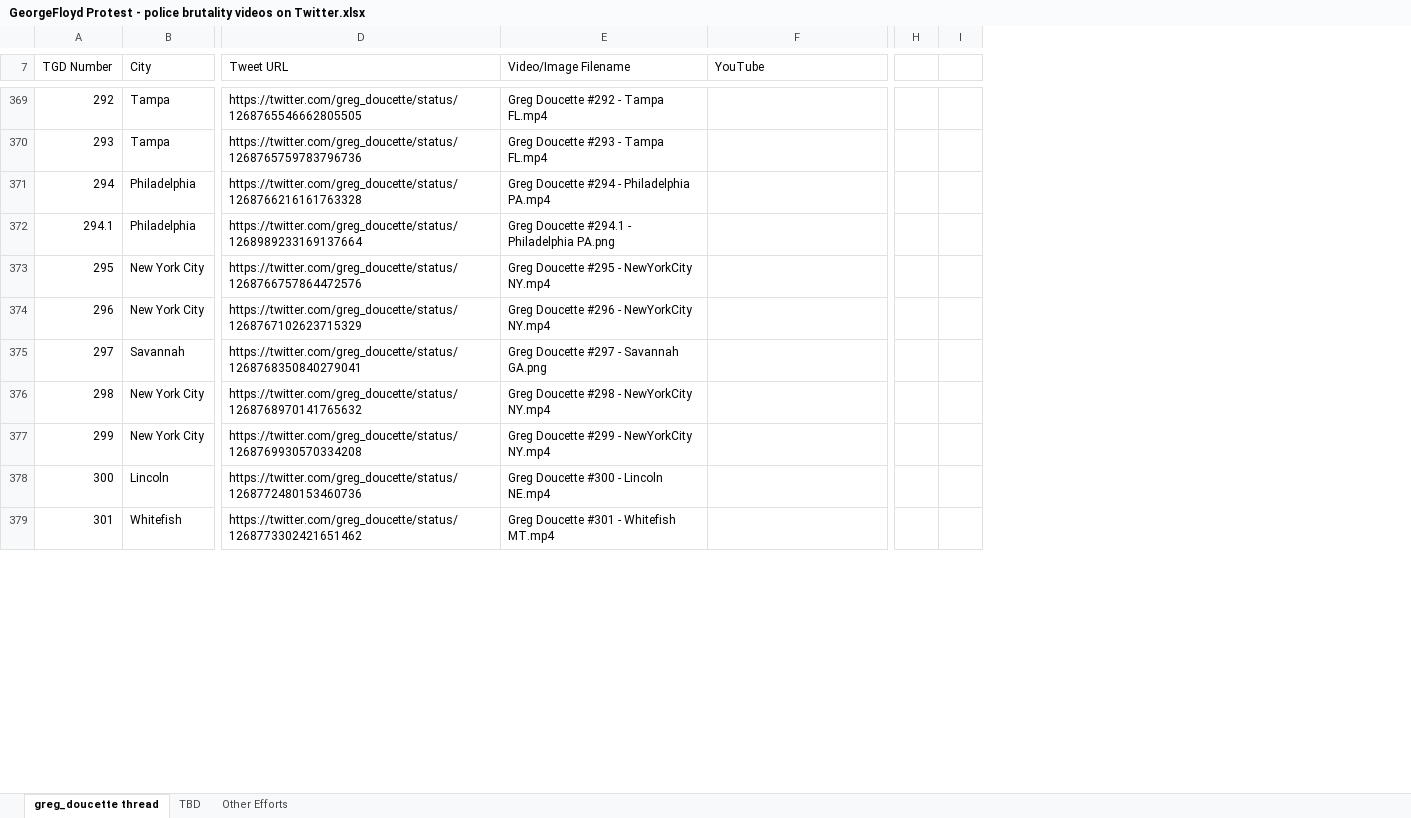
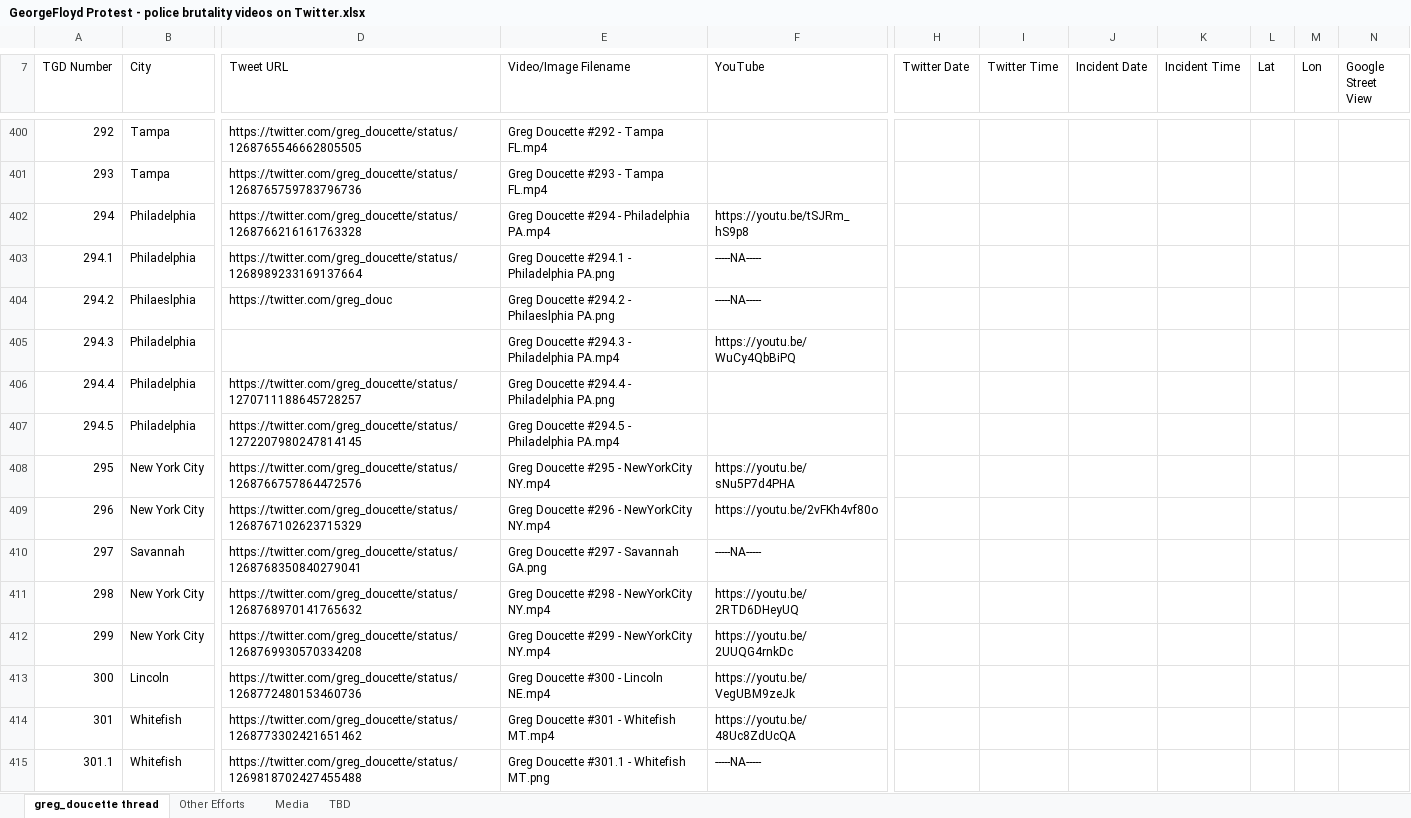
Before and after one commit to maminian/brutality-map, an Excel workbook: GeorgeFloyd Protest - police brutality videos on Twitter.xlsx, sheet greg_doucette thread, drawn as a sheet; only a part is shown, gaps mark what is left out; values as stored, in another font and other column widths than the file's, no cell formats; charts and pictures not drawn; removed rows and columns are numbered as before the commit, all else as after; rows hold the shown columns only; the diff covers the shown part only; the diff names each change by its address in the sheet, - before the commit and + after, or states it on an @@ line.

```diff
--- a/GeorgeFloyd Protest - police brutality videos on Twitter.xlsx (sheet greg_doucette thread)
+++ b/GeorgeFloyd Protest - police brutality videos on Twitter.xlsx (sheet greg_doucette thread)
+sheet tab: Media
@@ sheet tab order changed: greg_doucette thread | Other Efforts | Media | TBD @@
-column H, empty
-column I, empty
+column H (Twitter Date), empty
+column I (Twitter Time), empty
+column J (Incident Date), empty
+column K (Incident Time), empty
+column L (Lat), empty
+column M (Lon), empty
+column N (Google Street View), empty
-F402 (YouTube): (empty)
+F402 (YouTube): https://youtu.be/tSJRm_hS9p8
-F403 (YouTube): (empty)
+F403 (YouTube): -----NA-----
+row 404: 294.2 | Philaeslphia | https://twitter.com/greg_douc | Greg Doucette #294.2 - Philaeslphia PA.png | -----NA-----
+row 405: 294.3 | Philadelphia |  | Greg Doucette #294.3 - Philadelphia PA.mp4 | https://youtu.be/WuCy4QbBiPQ
+row 406: 294.4 | Philadelphia | https://twitter.com/greg_doucette/status/1270711188645728257 | Greg Doucette #294.4 - Philadelphia PA.png
+row 407: 294.5 | Philadelphia | https://twitter.com/greg_doucette/status/1272207980247814145 | Greg Doucette #294.5 - Philadelphia PA.mp4
-F408 (YouTube): (empty)
+F408 (YouTube): https://youtu.be/sNu5P7d4PHA
-F409 (YouTube): (empty)
+F409 (YouTube): https://youtu.be/2vFKh4vf80o
-F410 (YouTube): (empty)
+F410 (YouTube): -----NA-----
-F411 (YouTube): (empty)
+F411 (YouTube): https://youtu.be/2RTD6DHeyUQ
-F412 (YouTube): (empty)
+F412 (YouTube): https://youtu.be/2UUQG4rnkDc
-F413 (YouTube): (empty)
+F413 (YouTube): https://youtu.be/VegUBM9zeJk
-F414 (YouTube): (empty)
+F414 (YouTube): https://youtu.be/48Uc8ZdUcQA
+row 415: 301.1 | Whitefish | https://twitter.com/greg_doucette/status/1269818702427455488 | Greg Doucette #301.1 - Whitefish MT.png | -----NA-----
```
Also changed, not shown: 241 added rows, 6 removed rows, 129 edited cells and row numbers in column A elsewhere in this sheet, sheet Other Efforts, sheet TBD, cell formats, formulas that keep their value, charts or pictures, 3 other files.
